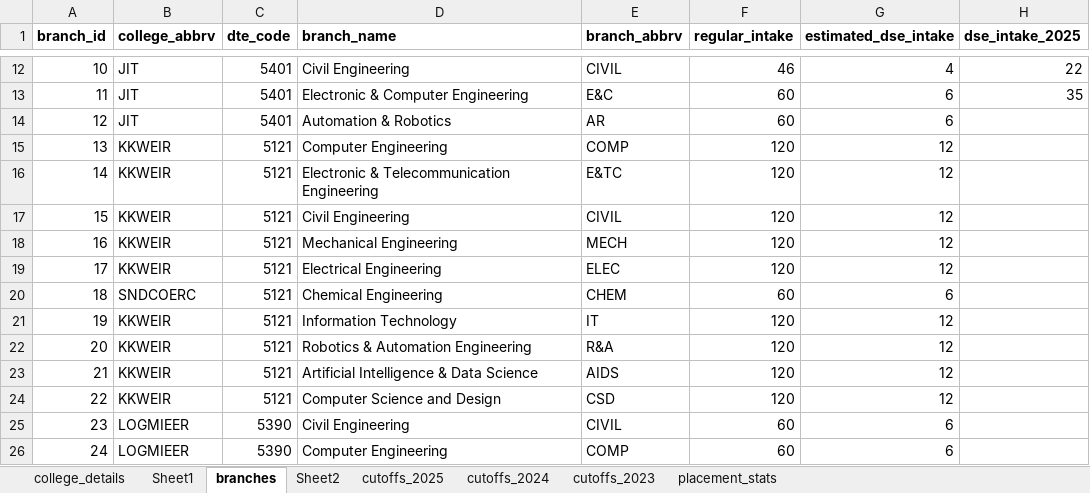
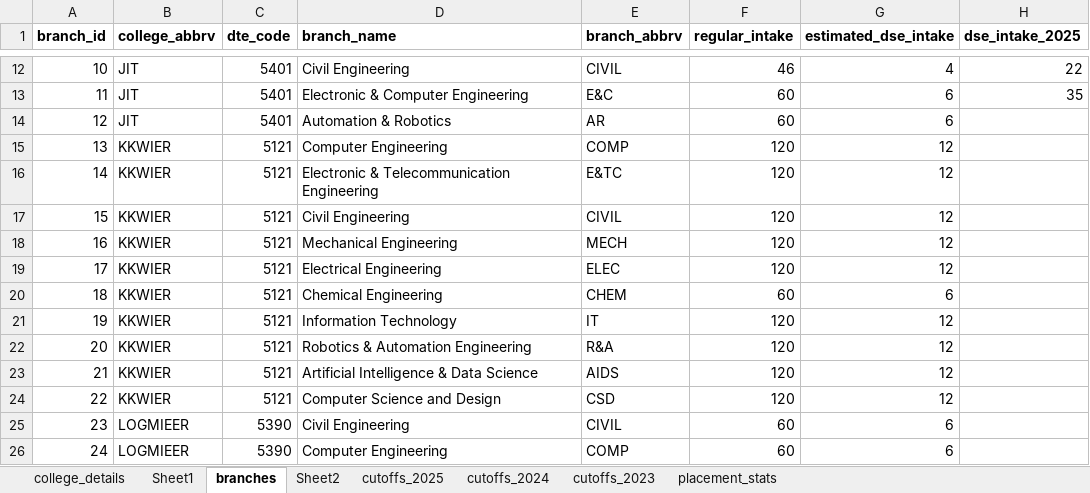
Before and after one commit to grishma-chitte/DSE-Compass, an Excel workbook: data/raw_data/nashik_raw_data.xlsx, sheet branches, drawn as a sheet; only a part is shown, gaps mark what is left out; values as stored, in another font and other column widths than the file's, no borders; the diff names each change by its address in the sheet, - before the commit and + after, or states it on an @@ line.

Commit message:
modified schema college_details, wrote its cleaning script

```diff
--- a/data/raw_data/nashik_raw_data.xlsx (sheet branches)
+++ b/data/raw_data/nashik_raw_data.xlsx (sheet branches)
-B15:B19 (college_abbrv): KKWEIR
+B15:B19 (college_abbrv): KKWIER
-B20 (college_abbrv): SNDCOERC
+B20 (college_abbrv): KKWIER
-B21:B24 (college_abbrv): KKWEIR
+B21:B24 (college_abbrv): KKWIER
```
Also changed, not shown: sheet Sheet2, sheet cutoffs_2025, sheet placement_stats, sheet cutoffs_2024, sheet cutoffs_2023, sheet college_details, data/docs/proposed_schema (v3).xlsx, 1 other file.
